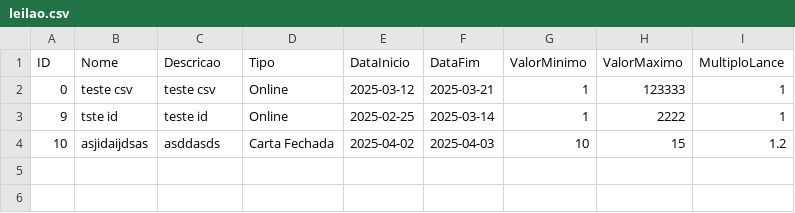
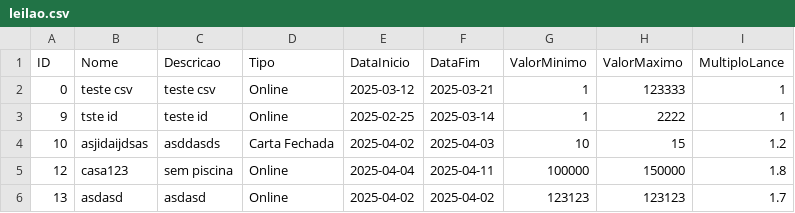
Before and after one commit to pedropinto25/LP2, a CSV file: LP2/src/main/java/com/lp2/lp2/Util/leilao.csv, drawn as a sheet.

```diff
--- a/LP2/src/main/java/com/lp2/lp2/Util/leilao.csv
+++ b/LP2/src/main/java/com/lp2/lp2/Util/leilao.csv
@@ -4 +4,3 @@ ID,Nome,Descricao,Tipo,DataInicio,DataFim,ValorMinimo,ValorMaximo,MultiploLance
 10,asjidaijdsas,asddasds,Carta Fechada,2025-04-02,2025-04-03,10,15,1.2
+12,casa123,sem piscina,Online,2025-04-04,2025-04-11,100000,150000,1.8
+13,asdasd,asdasd,Online,2025-04-02,2025-04-02,123123,123123,1.7
```
Also changed, not shown: 1 other file.
